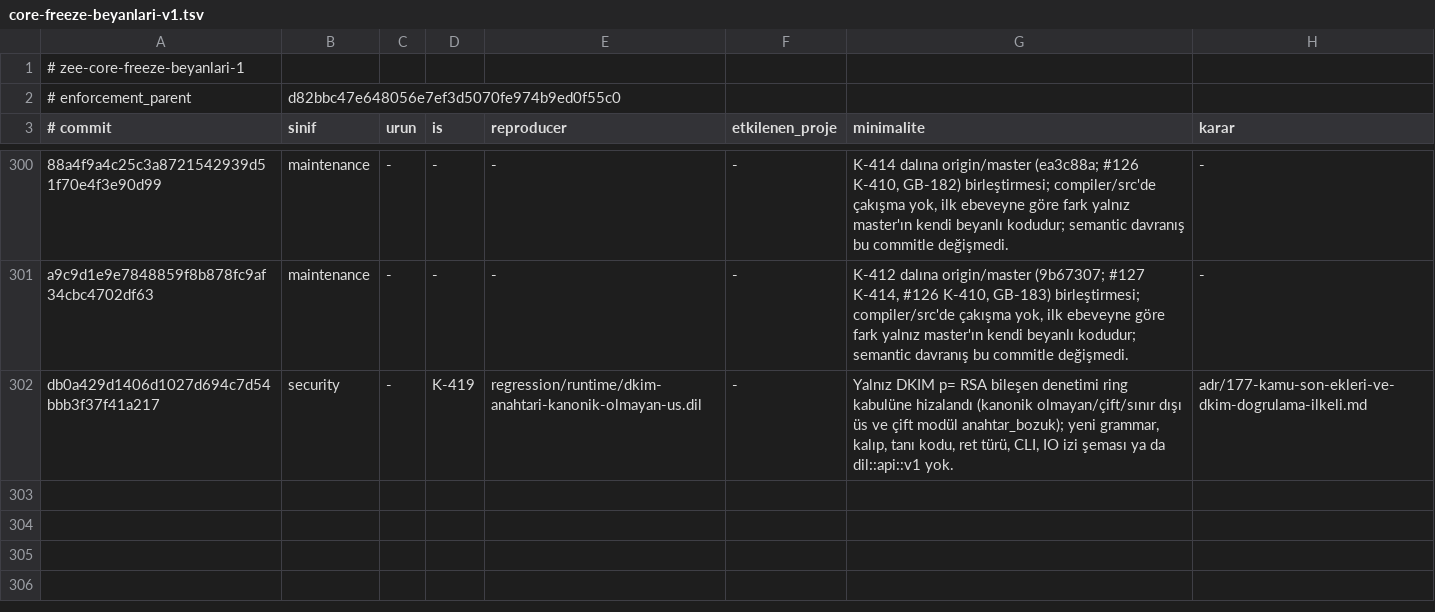
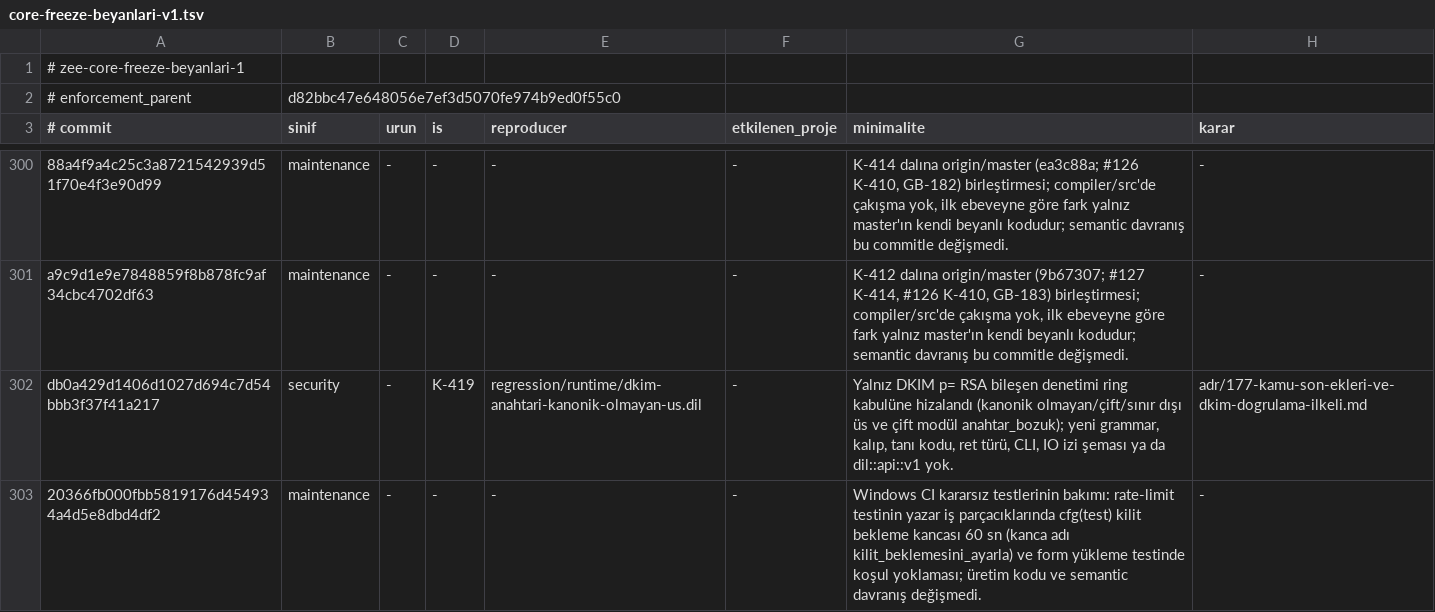
Before and after one commit to merbay-erp/zee, a TSV file: docs/core-freeze-beyanlari-v1.tsv, drawn as a sheet; only a part is shown, gaps mark what is left out; the diff names each change by its address in the sheet, - before the commit and + after, or states it on an @@ line.

```diff
--- a/docs/core-freeze-beyanlari-v1.tsv
+++ b/docs/core-freeze-beyanlari-v1.tsv
+row 303: 20366fb000fbb5819176d454934a4d5e8dbd4df2 | maintenance | - | - | - | - | Windows CI kararsız testlerinin bakımı: rate-limit testinin yazar iş parçacıklarında cfg(test) kilit bekleme kancası 60 sn (kanca adı kilit_beklemesini_ayarla) ve form yükleme testinde koşul yoklaması; üretim kodu ve semantic davranış değişmedi. | -
```
Also changed, not shown: docs/compiler-degisiklik-beyanlari-v1.tsv.
